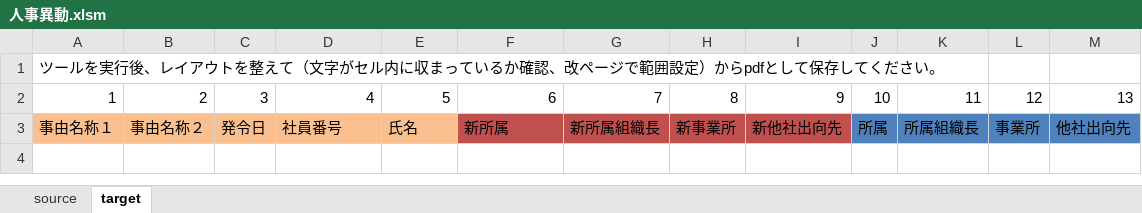
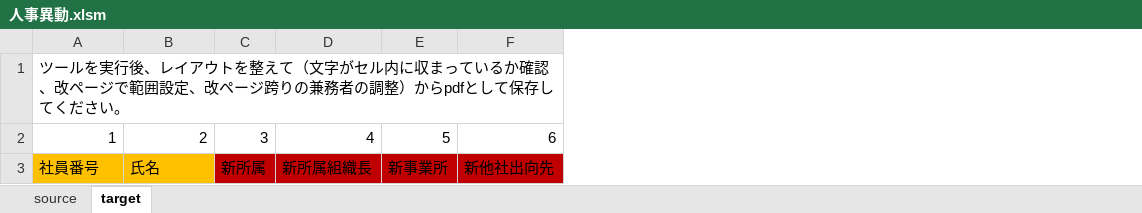
Before and after one commit to shiraco/PersonnelChanges, an Excel workbook: 人事異動.xlsm, sheet target, drawn as a sheet; values as stored, in another font and other column widths than the file's, no borders; table styles not drawn; removed rows and columns are numbered as before the commit, all else as after; the diff names each change by its address in the sheet, - before the commit and + after, or states it on an @@ line.

```diff
--- a/人事異動.xlsm (sheet target)
+++ b/人事異動.xlsm (sheet target)
-column G, row 2: 7
-column H, row 2: 8
-column I, row 2: 9
-column J, row 2: 10
-column K, row 2: 11
-column L, row 2: 12
-column M, row 2: 13
-A1: …範囲設定）からpdf…
+A1: …範囲設定、改ページ跨りの兼務者の調整）からpdf…
-row 3: 事由名称１ | 事由名称２ | 発令日 | 社員番号 | 氏名 | 新所属 | 新所属組織長 | 新事業所 | 新他社出向先 | 所属 | 所属組織長 | 事業所 | 他社出向先
+row 3: 社員番号 | 氏名 | 新所属 | 新所属組織長 | 新事業所 | 新他社出向先
```
Also changed, not shown: sheet source, 1 other file.
